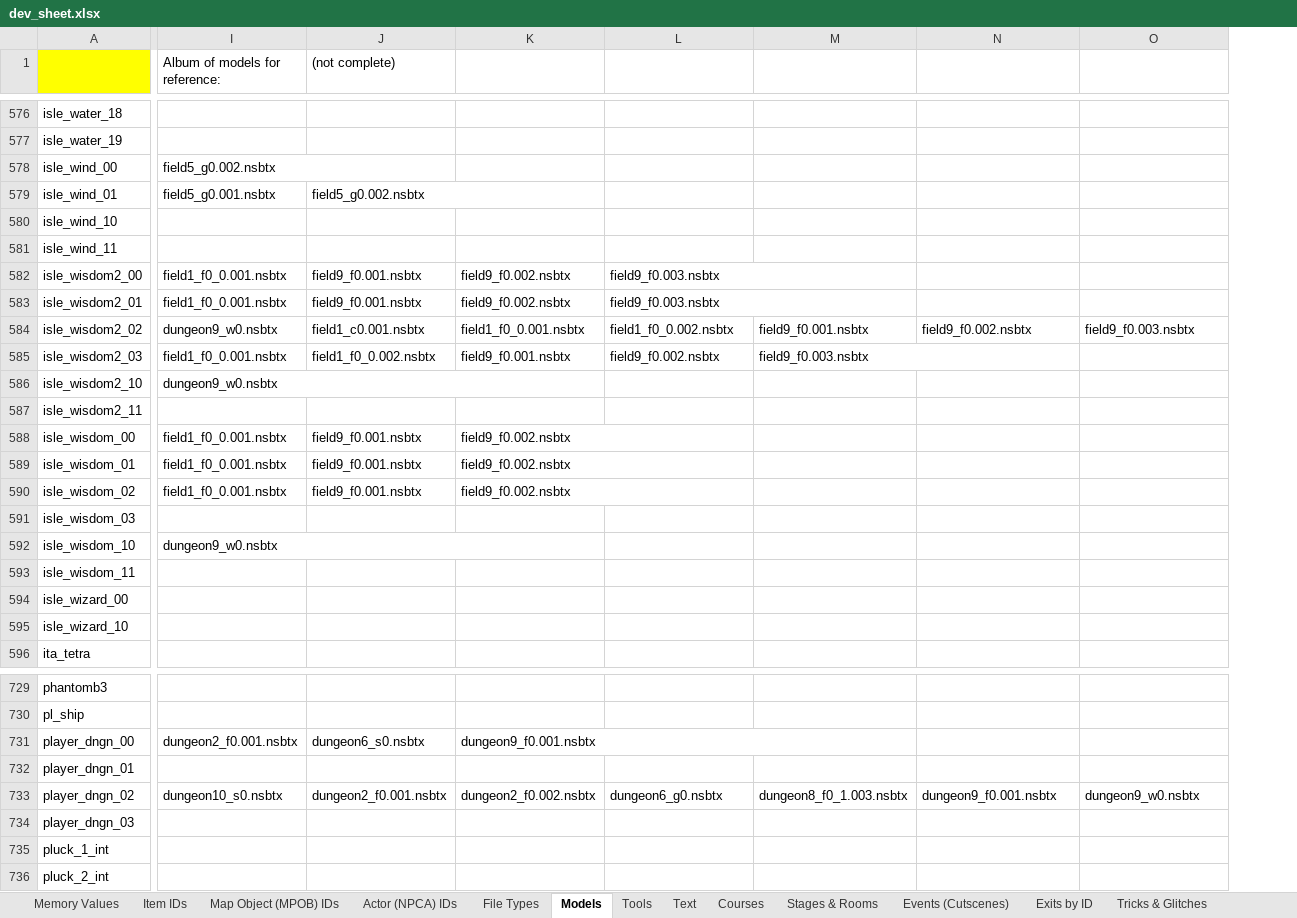
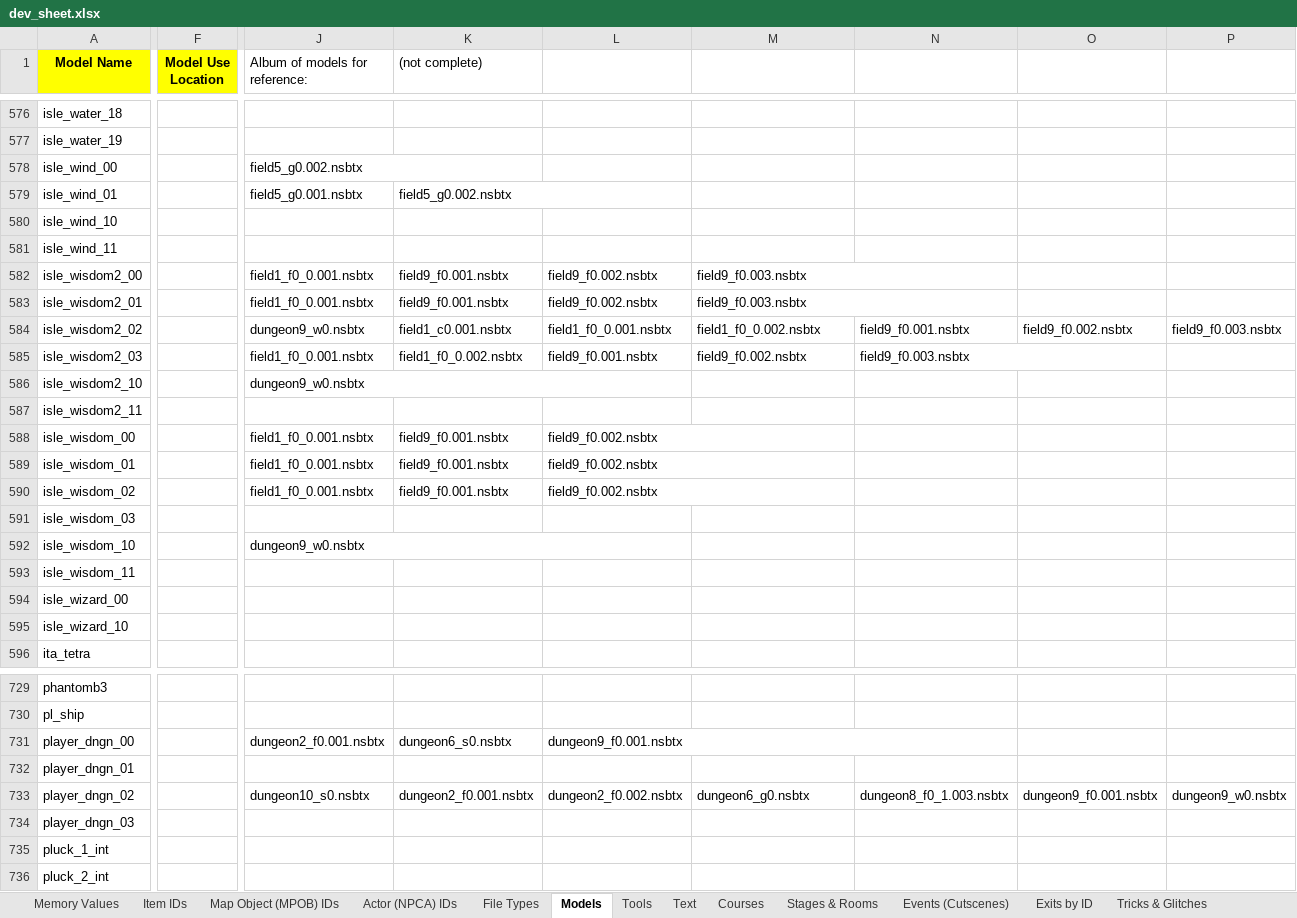
Before and after one commit to phst-randomizer/ph-docs, an Excel workbook: dev_sheet.xlsx, sheet Models, drawn as a sheet; only a part is shown, gaps mark what is left out; values as stored, in another font and other column widths than the file's, no borders; removed rows and columns are numbered as before the commit, all else as after; the diff covers the shown part only; the diff names each change by its address in the sheet, - before the commit and + after, or states it on an @@ line.

Commit message:
Add column for locations/areas that each model is used in

```diff
--- a/dev_sheet.xlsx (sheet Models)
+++ b/dev_sheet.xlsx (sheet Models)
+column F (Model Use Location), empty
-column K, rows 582-590: field9_f0.002.nsbtx | field9_f0.002.nsbtx | field1_f0_0.001.nsbtx | field9_f0.001.nsbtx |  |  | field9_f0.002.nsbtx | field9_f0.002.nsbtx | field9_f0.002.nsbtx; rows 731-733: dungeon9_f0.001.nsbtx |  | dungeon2_f0.002.nsbtx
+column P, row 584: field9_f0.003.nsbtx; row 733: dungeon9_w0.nsbtx
-A1: (empty)
+A1: Model Name
-J579:K579 merged
+K579:L579 merged
-L582:L583: field9_f0.003.nsbtx
+L582:L583: field9_f0.002.nsbtx
-L582:M582 merged
-M582:M583: (empty)
+M582:M583: field9_f0.003.nsbtx
+M582:N582 merged
-L583:M583 merged
+M583:N583 merged
-L584: field1_f0_0.002.nsbtx
+L584: field1_f0_0.001.nsbtx
-M584: field9_f0.001.nsbtx
+M584: field1_f0_0.002.nsbtx
-N584: field9_f0.002.nsbtx
+N584: field9_f0.001.nsbtx
-O584: field9_f0.003.nsbtx
+O584: field9_f0.002.nsbtx
-L585: field9_f0.002.nsbtx
+L585: field9_f0.001.nsbtx
-M585: field9_f0.003.nsbtx
+M585: field9_f0.002.nsbtx
-M585:N585 merged
-N585: (empty)
+N585: field9_f0.003.nsbtx
+N585:O585 merged
-I586:K586 merged
+J586:L586 merged
-L588:L590: (empty)
+L588:L590: field9_f0.002.nsbtx
+L588:M588 merged
+L589:M589 merged
+L590:M590 merged
-I592:K592 merged
+J592:L592 merged
-L731: (empty)
+L731: dungeon9_f0.001.nsbtx
+L731:N731 merged
-L733: dungeon6_g0.nsbtx
+L733: dungeon2_f0.002.nsbtx
-M733: dungeon8_f0_1.003.nsbtx
+M733: dungeon6_g0.nsbtx
-N733: dungeon9_f0.001.nsbtx
+N733: dungeon8_f0_1.003.nsbtx
-O733: dungeon9_w0.nsbtx
+O733: dungeon9_f0.001.nsbtx
```
Also changed, not shown: 11 edited cells and merged cells elsewhere in this sheet.
